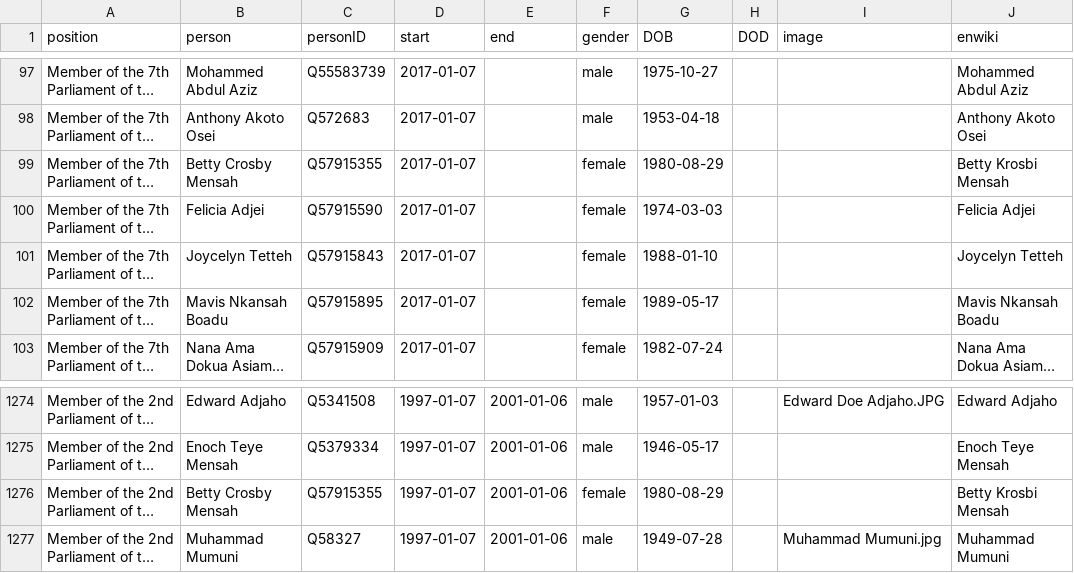
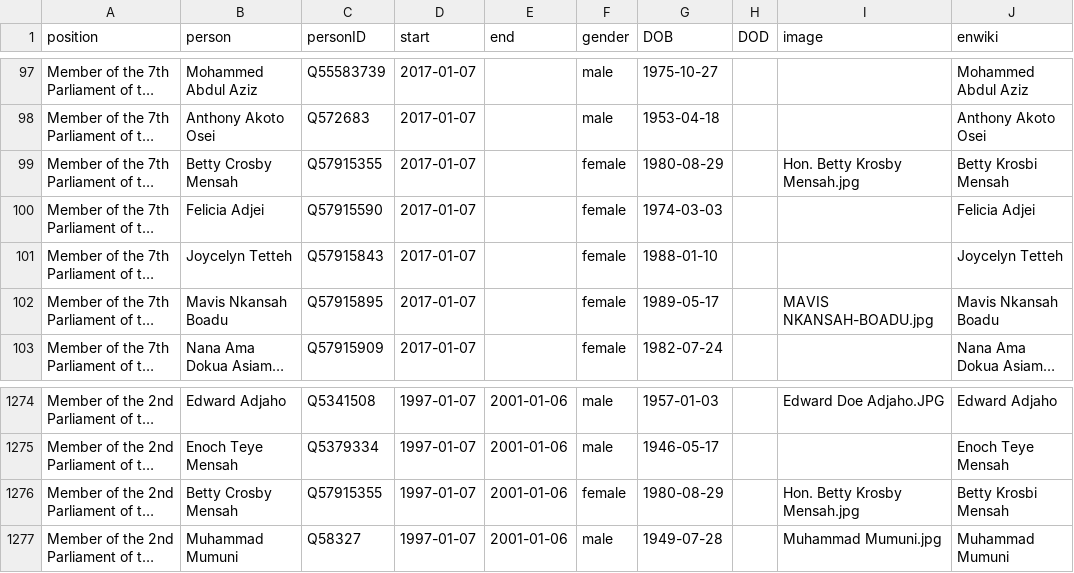
Before and after one commit to every-politician-scrapers/ghana-ministers, a CSV file: html/legislators.csv, drawn as a sheet; only a part is shown, gaps mark what is left out; long unchanged cells end in …; the diff names each change by its address in the sheet, - before the commit and + after, or states it on an @@ line.

Commit message:
PCB update

```diff
--- a/html/legislators.csv
+++ b/html/legislators.csv
-I99 (image): (empty)
+I99 (image): Hon. Betty Krosby Mensah.jpg
-I102 (image): (empty)
+I102 (image): MAVIS NKANSAH-BOADU.jpg
-I1276 (image): (empty)
+I1276 (image): Hon. Betty Krosby Mensah.jpg
```
